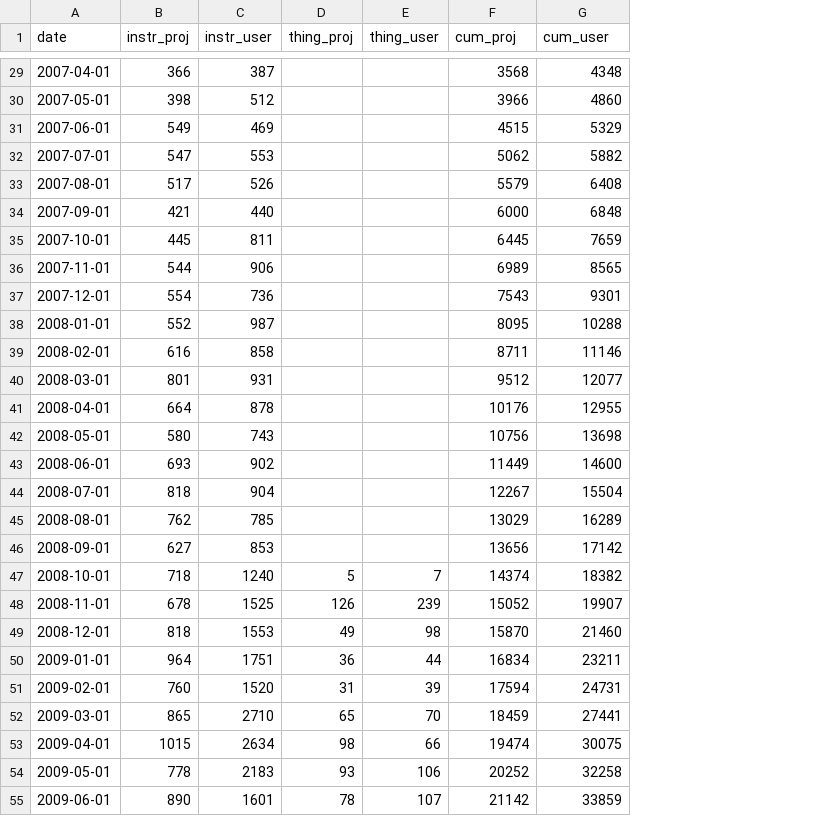
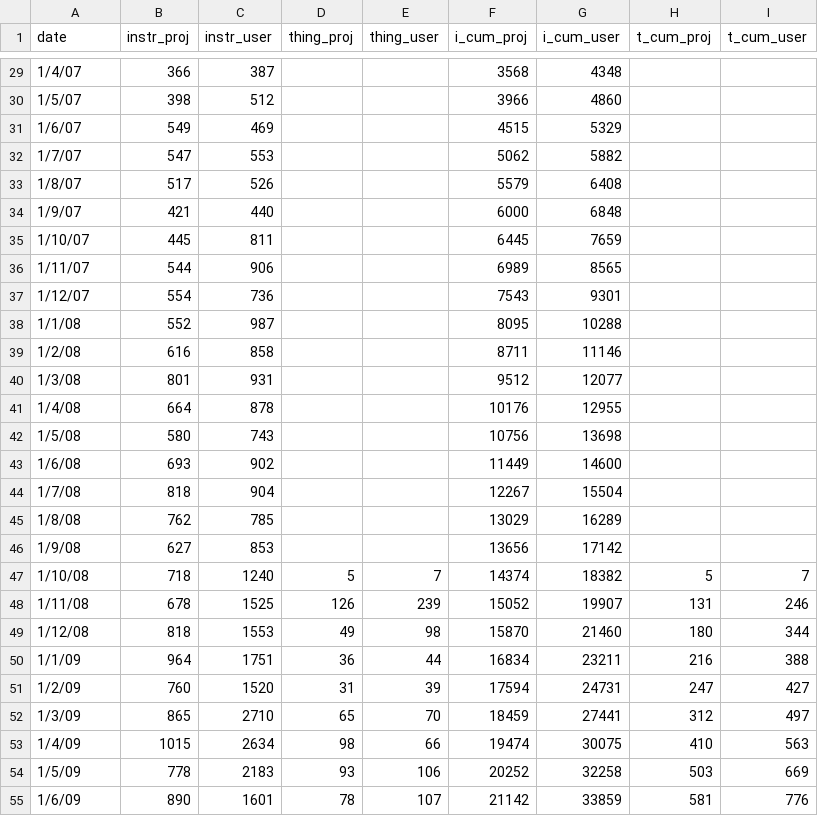
Before and after one commit to gcatalfamo/didiy-analysis, a CSV file: data/communities.csv, drawn as a sheet; only a part is shown, gaps mark what is left out; the diff covers the shown part only; the diff names each change by its address in the sheet, - before the commit and + after, or states it on an @@ line.

```diff
--- a/data/communities.csv
+++ b/data/communities.csv
+column H (t_cum_proj), rows 47-55: 5 | 131 | 180 | 216 | 247 | 312 | 410 | 503 | 581
+column I (t_cum_user), rows 47-55: 7 | 246 | 344 | 388 | 427 | 497 | 563 | 669 | 776
-F1: cum_proj
+F1: i_cum_proj
-G1: cum_user
+G1: i_cum_user
-A29 (date): 2007-04-01
+A29 (date): 1/4/07
-A30 (date): 2007-05-01
+A30 (date): 1/5/07
-A31 (date): 2007-06-01
+A31 (date): 1/6/07
-A32 (date): 2007-07-01
+A32 (date): 1/7/07
-A33 (date): 2007-08-01
+A33 (date): 1/8/07
-A34 (date): 2007-09-01
+A34 (date): 1/9/07
-A35 (date): 2007-10-01
+A35 (date): 1/10/07
-A36 (date): 2007-11-01
+A36 (date): 1/11/07
-A37 (date): 2007-12-01
+A37 (date): 1/12/07
-A38 (date): 2008-01-01
+A38 (date): 1/1/08
-A39 (date): 2008-02-01
+A39 (date): 1/2/08
-A40 (date): 2008-03-01
+A40 (date): 1/3/08
-A41 (date): 2008-04-01
+A41 (date): 1/4/08
-A42 (date): 2008-05-01
+A42 (date): 1/5/08
-A43 (date): 2008-06-01
+A43 (date): 1/6/08
-A44 (date): 2008-07-01
+A44 (date): 1/7/08
-A45 (date): 2008-08-01
+A45 (date): 1/8/08
-A46 (date): 2008-09-01
+A46 (date): 1/9/08
-A47 (date): 2008-10-01
+A47 (date): 1/10/08
-A48 (date): 2008-11-01
+A48 (date): 1/11/08
-A49 (date): 2008-12-01
+A49 (date): 1/12/08
-A50 (date): 2009-01-01
+A50 (date): 1/1/09
-A51 (date): 2009-02-01
+A51 (date): 1/2/09
-A52 (date): 2009-03-01
+A52 (date): 1/3/09
-A53 (date): 2009-04-01
+A53 (date): 1/4/09
-A54 (date): 2009-05-01
+A54 (date): 1/5/09
-A55 (date): 2009-06-01
+A55 (date): 1/6/09
```
Also changed, not shown: 99 edited cells elsewhere in this file, 2 other files.
